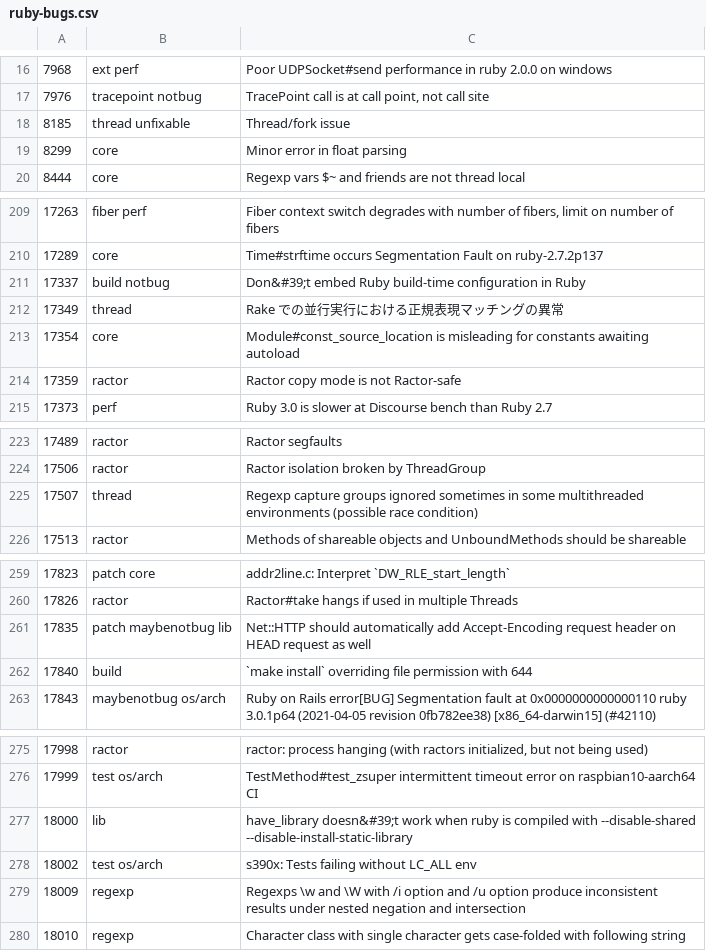
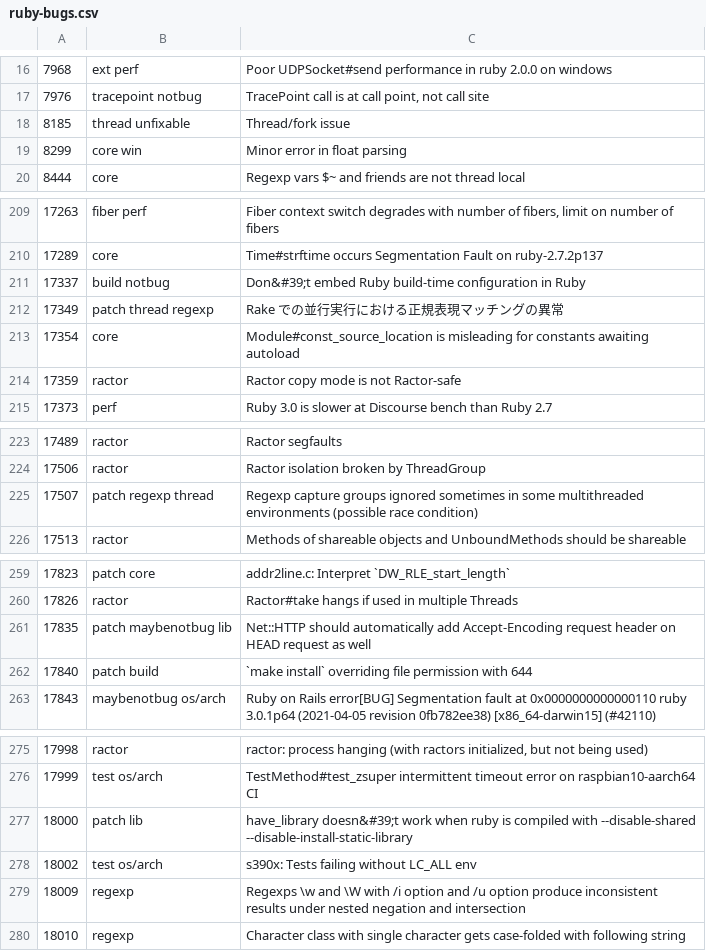
Before and after one commit to cybersage14/RB_tagged-bugs, a CSV file: ruby-bugs.csv, drawn as a sheet; only a part is shown, gaps mark what is left out; the diff covers the shown part only.

```diff
--- a/ruby-bugs.csv
+++ b/ruby-bugs.csv
@@ -18,3 +18,3 @@
 8185,thread unfixable, Thread/fork issue
-8299,core,Minor error in float parsing
+8299,core win,Minor error in float parsing
 8444,core,Regexp vars $~ and friends are not thread local
@@ -211,3 +211,3 @@
 17337,build notbug,Don&#39;t embed Ruby build-time configuration in Ruby
-17349,thread,Rake での並行実行における正規表現マッチングの異常
+17349,patch thread regexp,Rake での並行実行における正規表現マッチングの異常
 17354,core,Module#const_source_location is misleading for constants awaiting autoload
@@ -224,3 +224,3 @@
 17506,ractor,Ractor isolation broken by ThreadGroup
-17507,thread,Regexp capture groups ignored sometimes in some multithreaded environments (possible race condition)
+17507,patch regexp thread,Regexp capture groups ignored sometimes in some multithreaded environments (possible race condition)
 17513,ractor,Methods of shareable objects and UnboundMethods should be shareable
@@ -261,3 +261,3 @@
 17835,patch maybenotbug lib,Net::HTTP should automatically add Accept-Encoding request header on HEAD request as well
-17840,build,`make install` overriding file permission with 644
+17840,patch build,`make install` overriding file permission with 644
 17843,maybenotbug os/arch,Ruby on Rails error[BUG] Segmentation fault at 0x0000000000000110 ruby 3.0.1p64 (2021-04-05 revision 0fb782ee38) [x86_64-darwin15] (#42110)
@@ -276,3 +276,3 @@
 17999,test os/arch,TestMethod#test_zsuper intermittent timeout error on raspbian10-aarch64 CI
-18000,lib,have_library doesn&#39;t work when ruby is compiled with --disable-shared --disable-install-static-library
+18000,patch lib,have_library doesn&#39;t work when ruby is compiled with --disable-shared --disable-install-static-library
 18002,test os/arch,s390x: Tests failing without LC_ALL env
```
Also changed, not shown: 1 added row, 2 removed rows and 6 edited cells elsewhere in this file.
